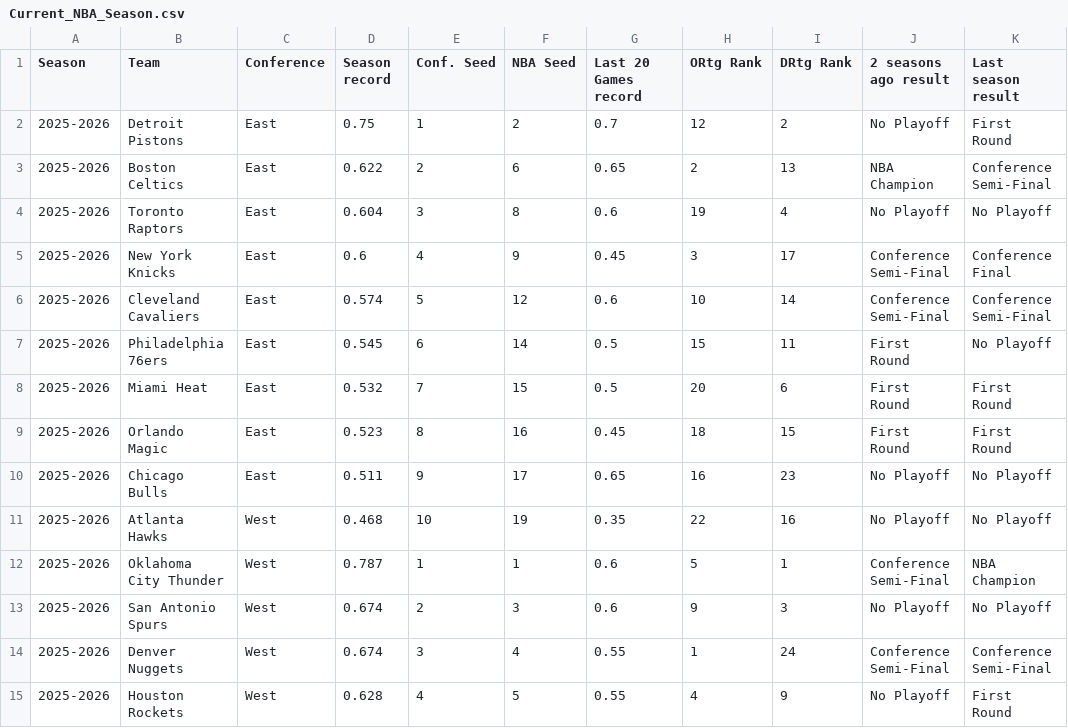
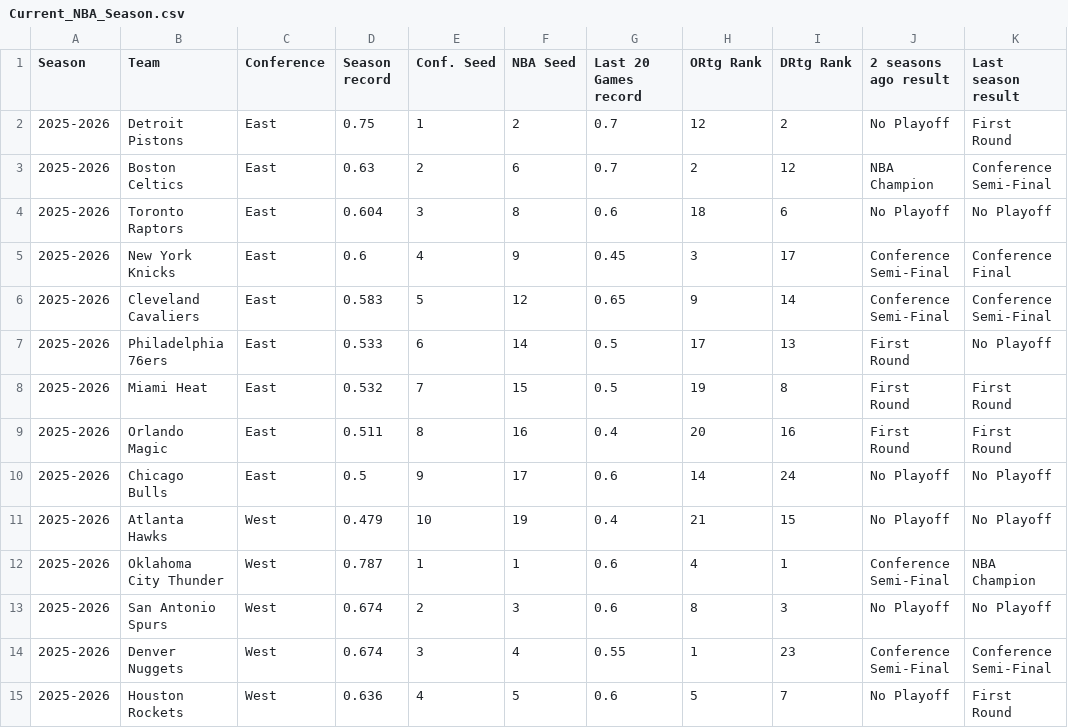
Before and after one commit to rscadrien/NBA_Playoff, a CSV file: Data/Current_NBA_Season.csv, drawn as a sheet; only a part is shown; the diff covers the shown part only.

```diff
--- a/Data/Current_NBA_Season.csv
+++ b/Data/Current_NBA_Season.csv
@@ -2,14 +2,14 @@
 2025-2026,Detroit Pistons,East,0.75,1,2,0.7,12,2,No Playoff,First Round
-2025-2026,Boston Celtics,East,0.622,2,6,0.65,2,13,NBA Champion,Conference Semi-Final
-2025-2026,Toronto Raptors,East,0.604,3,8,0.6,19,4,No Playoff,No Playoff
+2025-2026,Boston Celtics,East,0.63,2,6,0.7,2,12,NBA Champion,Conference Semi-Final
+2025-2026,Toronto Raptors,East,0.604,3,8,0.6,18,6,No Playoff,No Playoff
 2025-2026,New York Knicks,East,0.6,4,9,0.45,3,17,Conference Semi-Final,Conference Final
-2025-2026,Cleveland Cavaliers,East,0.574,5,12,0.6,10,14,Conference Semi-Final,Conference Semi-Final
-2025-2026,Philadelphia 76ers,East,0.545,6,14,0.5,15,11,First Round,No Playoff
-2025-2026,Miami Heat,East,0.532,7,15,0.5,20,6,First Round,First Round
-2025-2026,Orlando Magic,East,0.523,8,16,0.45,18,15,First Round,First Round
-2025-2026,Chicago Bulls,East,0.511,9,17,0.65,16,23,No Playoff,No Playoff
-2025-2026,Atlanta Hawks,West,0.468,10,19,0.35,22,16,No Playoff,No Playoff
-2025-2026,Oklahoma City Thunder,West,0.787,1,1,0.6,5,1,Conference Semi-Final,NBA Champion
-2025-2026,San Antonio Spurs,West,0.674,2,3,0.6,9,3,No Playoff,No Playoff
-2025-2026,Denver Nuggets,West,0.674,3,4,0.55,1,24,Conference Semi-Final,Conference Semi-Final
-2025-2026,Houston Rockets,West,0.628,4,5,0.55,4,9,No Playoff,First Round
+2025-2026,Cleveland Cavaliers,East,0.583,5,12,0.65,9,14,Conference Semi-Final,Conference Semi-Final
+2025-2026,Philadelphia 76ers,East,0.533,6,14,0.5,17,13,First Round,No Playoff
+2025-2026,Miami Heat,East,0.532,7,15,0.5,19,8,First Round,First Round
+2025-2026,Orlando Magic,East,0.511,8,16,0.4,20,16,First Round,First Round
+2025-2026,Chicago Bulls,East,0.5,9,17,0.6,14,24,No Playoff,No Playoff
+2025-2026,Atlanta Hawks,West,0.479,10,19,0.4,21,15,No Playoff,No Playoff
+2025-2026,Oklahoma City Thunder,West,0.787,1,1,0.6,4,1,Conference Semi-Final,NBA Champion
+2025-2026,San Antonio Spurs,West,0.674,2,3,0.6,8,3,No Playoff,No Playoff
+2025-2026,Denver Nuggets,West,0.674,3,4,0.55,1,23,Conference Semi-Final,Conference Semi-Final
+2025-2026,Houston Rockets,West,0.636,4,5,0.6,5,7,No Playoff,First Round
```
Also changed, not shown: 18 edited cells elsewhere in this file, 1 other file.
